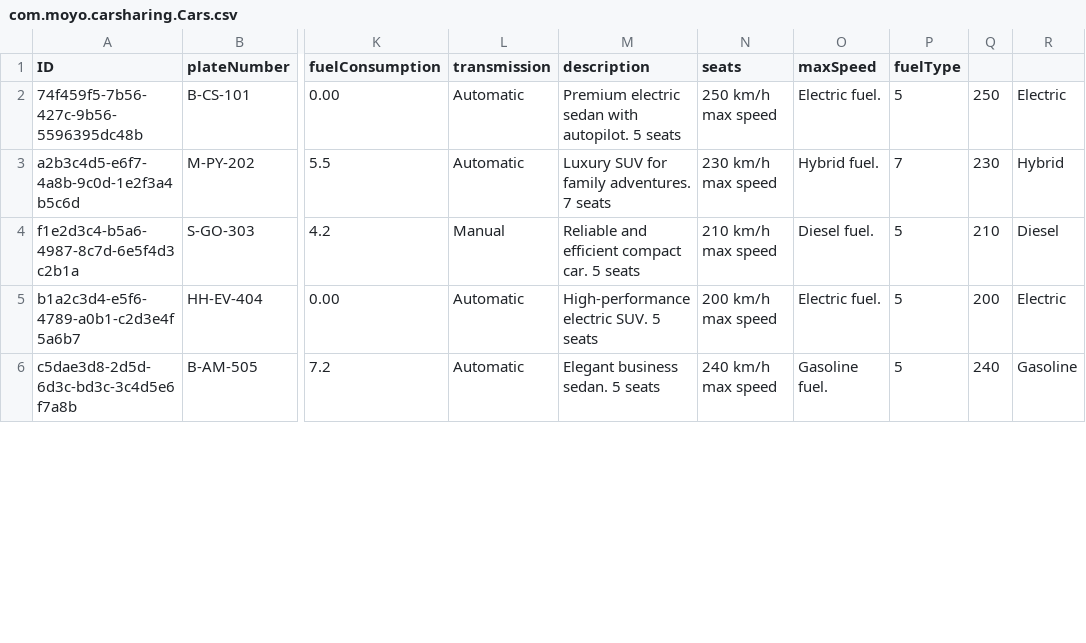
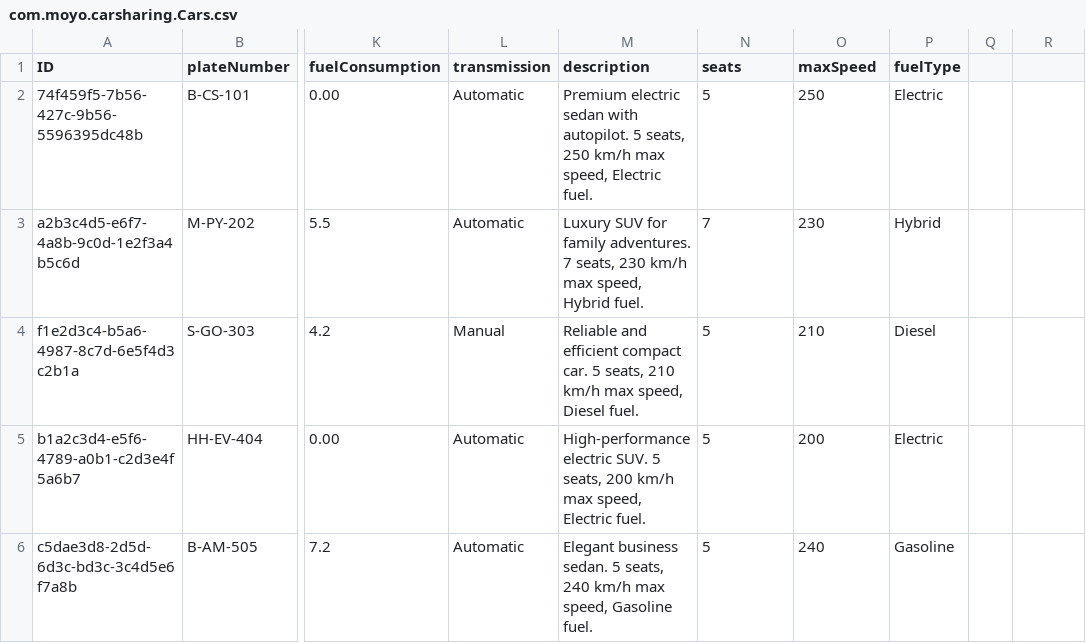
Before and after one commit to musi922/Car-Sharing-Application, a CSV file: db/data/com.moyo.carsharing.Cars.csv, drawn as a sheet; only a part is shown, gaps mark what is left out; the diff covers the shown part only; the diff names each change by its address in the sheet, - before the commit and + after, or states it on an @@ line.

```diff
--- a/db/data/com.moyo.carsharing.Cars.csv
+++ b/db/data/com.moyo.carsharing.Cars.csv
-M2 (description): …autopilot. 5 seats
+M2 (description): …autopilot. 5 seats, 250 km/h max speed, Electric fuel.
-N2 (seats): 250 km/h max speed
+N2 (seats): 5
-O2 (maxSpeed): Electric fuel.
+O2 (maxSpeed): 250
-P2 (fuelType): 5
+P2 (fuelType): Electric
-Q2: 250
+Q2: (empty)
-R2: Electric
+R2: (empty)
-M3 (description): …adventures. 7 seats
+M3 (description): …adventures. 7 seats, 230 km/h max speed, Hybrid fuel.
-N3 (seats): 230 km/h max speed
+N3 (seats): 7
-O3 (maxSpeed): Hybrid fuel.
+O3 (maxSpeed): 230
-P3 (fuelType): 7
+P3 (fuelType): Hybrid
-Q3: 230
+Q3: (empty)
-R3: Hybrid
+R3: (empty)
-M4 (description): …car. 5 seats
+M4 (description): …car. 5 seats, 210 km/h max speed, Diesel fuel.
-N4 (seats): 210 km/h max speed
+N4 (seats): 5
-O4 (maxSpeed): Diesel fuel.
+O4 (maxSpeed): 210
-P4 (fuelType): 5
+P4 (fuelType): Diesel
-Q4: 210
+Q4: (empty)
-R4: Diesel
+R4: (empty)
-M5 (description): …SUV. 5 seats
+M5 (description): …SUV. 5 seats, 200 km/h max speed, Electric fuel.
-N5 (seats): 200 km/h max speed
+N5 (seats): 5
-O5 (maxSpeed): Electric fuel.
+O5 (maxSpeed): 200
-P5 (fuelType): 5
+P5 (fuelType): Electric
-Q5: 200
+Q5: (empty)
-R5: Electric
+R5: (empty)
-M6 (description): …sedan. 5 seats
+M6 (description): …sedan. 5 seats, 240 km/h max speed, Gasoline fuel.
-N6 (seats): 240 km/h max speed
+N6 (seats): 5
-O6 (maxSpeed): Gasoline fuel.
+O6 (maxSpeed): 240
-P6 (fuelType): 5
+P6 (fuelType): Gasoline
-Q6: 240
+Q6: (empty)
-R6: Gasoline
+R6: (empty)
```
Also changed, not shown: 3 added rows and 6 edited cells elsewhere in this file, 11 other files.
